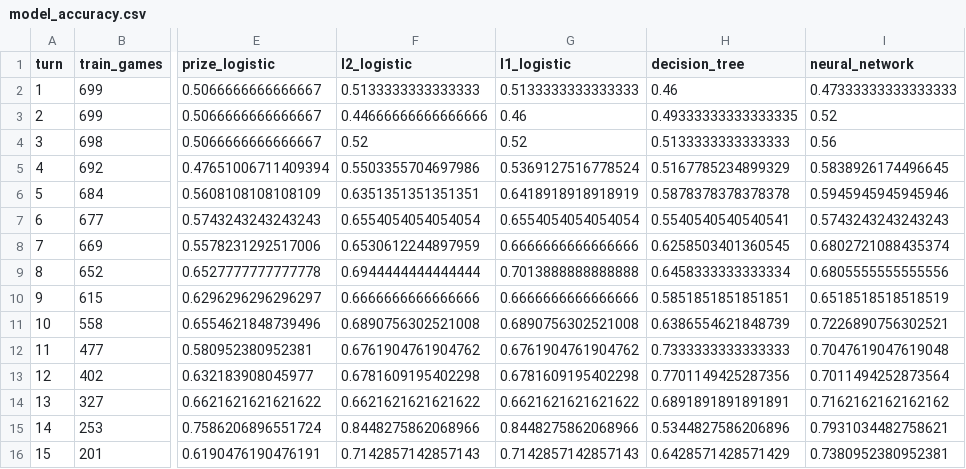
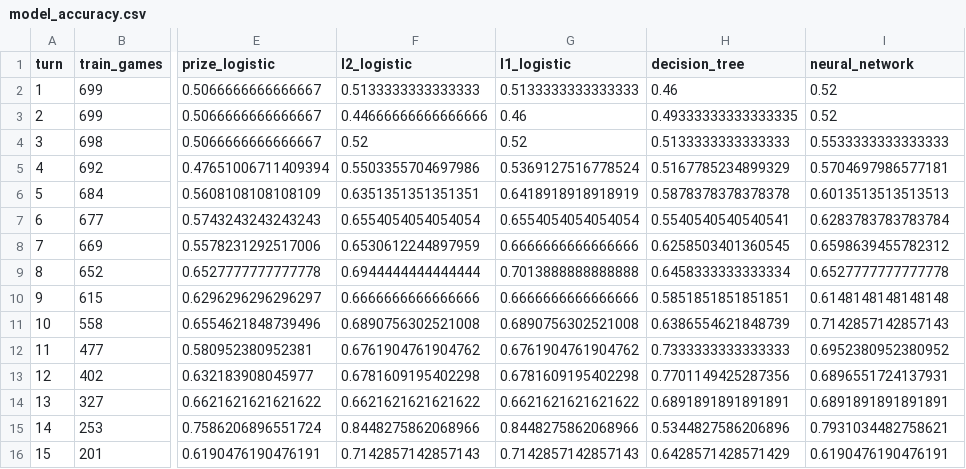
Before and after one commit to yd5256/ML-Project-Fall-2026, a CSV file: results/model_accuracy.csv, drawn as a sheet; only a part is shown, gaps mark what is left out; the diff names each change by its address in the sheet, - before the commit and + after, or states it on an @@ line.

Commit message:
Add five-fold cross-validation for model comparison

```diff
--- a/results/model_accuracy.csv
+++ b/results/model_accuracy.csv
-I2 (neural_network): 0.47333333333333333
+I2 (neural_network): 0.52
-I4 (neural_network): 0.56
+I4 (neural_network): 0.5533333333333333
-I5 (neural_network): 0.5838926174496645
+I5 (neural_network): 0.5704697986577181
-I6 (neural_network): 0.5945945945945946
+I6 (neural_network): 0.6013513513513513
-I7 (neural_network): 0.5743243243243243
+I7 (neural_network): 0.6283783783783784
-I8 (neural_network): 0.6802721088435374
+I8 (neural_network): 0.6598639455782312
-I9 (neural_network): 0.6805555555555556
+I9 (neural_network): 0.6527777777777778
-I10 (neural_network): 0.6518518518518519
+I10 (neural_network): 0.6148148148148148
-I11 (neural_network): 0.7226890756302521
+I11 (neural_network): 0.7142857142857143
-I12 (neural_network): 0.7047619047619048
+I12 (neural_network): 0.6952380952380952
-I13 (neural_network): 0.7011494252873564
+I13 (neural_network): 0.6896551724137931
-I14 (neural_network): 0.7162162162162162
+I14 (neural_network): 0.6891891891891891
-I16 (neural_network): 0.7380952380952381
+I16 (neural_network): 0.6190476190476191
```
Also changed, not shown: 3 other files.
